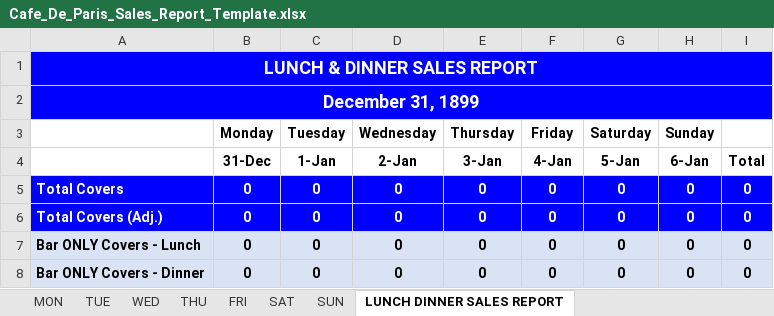
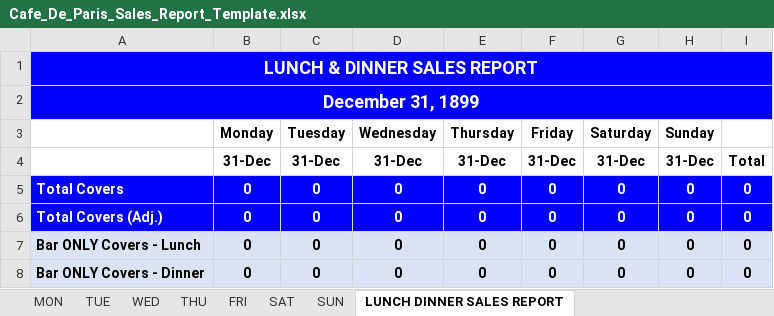
Before and after one commit to IsaiahSama/Temporary, an Excel workbook: scripts/Report_Templates/Cafe_De_Paris_Sales_Report_Template.xlsx, sheet LUNCH DINNER SALES REPORT, drawn as a sheet; only a part is shown; values as stored, in another font and other column widths than the file's, no borders; removed rows and columns are numbered as before the commit, all else as after; the diff names each change by its address in the sheet, - before the commit and + after, or states it on an @@ line.

Commit message:
Fixed date on all templates

```diff
--- a/scripts/Report_Templates/Cafe_De_Paris_Sales_Report_Template.xlsx (sheet LUNCH DINNER SALES REPORT)
+++ b/scripts/Report_Templates/Cafe_De_Paris_Sales_Report_Template.xlsx (sheet LUNCH DINNER SALES REPORT)
-row 4:  | 31-Dec | 1-Jan | 2-Jan | 3-Jan | 4-Jan | 5-Jan | 6-Jan | Total
+row 4:  | 31-Dec | 31-Dec | 31-Dec | 31-Dec | 31-Dec | 31-Dec | 31-Dec | Total
```
Also changed, not shown: sheet TUE, scripts/Report_Templates/QP_Bistro_Sales_Report_Template.xlsx, scripts/Report_Templates/The_Cliff_Sales_Report_Template.xlsx, 1 other file.
